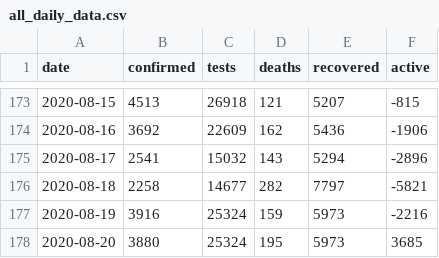
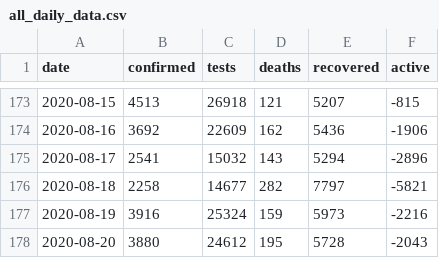
Before and after one commit to SimonRosen173/Covid19SAData, a CSV file: data/all_daily_data.csv, drawn as a sheet; only a part is shown, gaps mark what is left out.

```diff
--- a/data/all_daily_data.csv
+++ b/data/all_daily_data.csv
@@ -177,2 +177,2 @@ date,confirmed,tests,deaths,recovered,active
 2020-08-19,3916,25324,159,5973,-2216
-2020-08-20,3880,25324,195,5973,3685
+2020-08-20,3880,24612,195,5728,-2043
```
Also changed, not shown: data/all_cum_data.csv, data/confirmed_by_dist_gp_timeline.csv, 37 other files.
